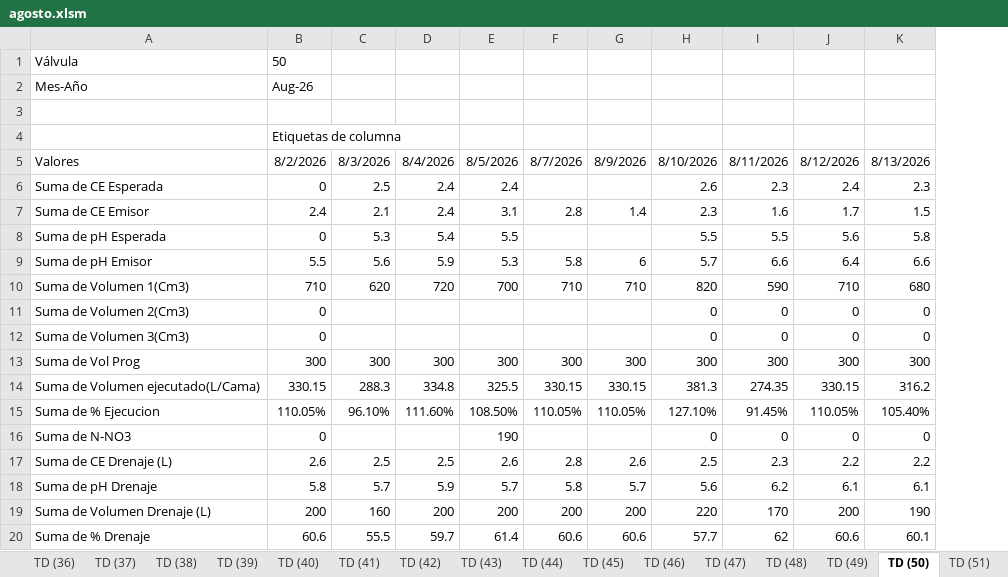
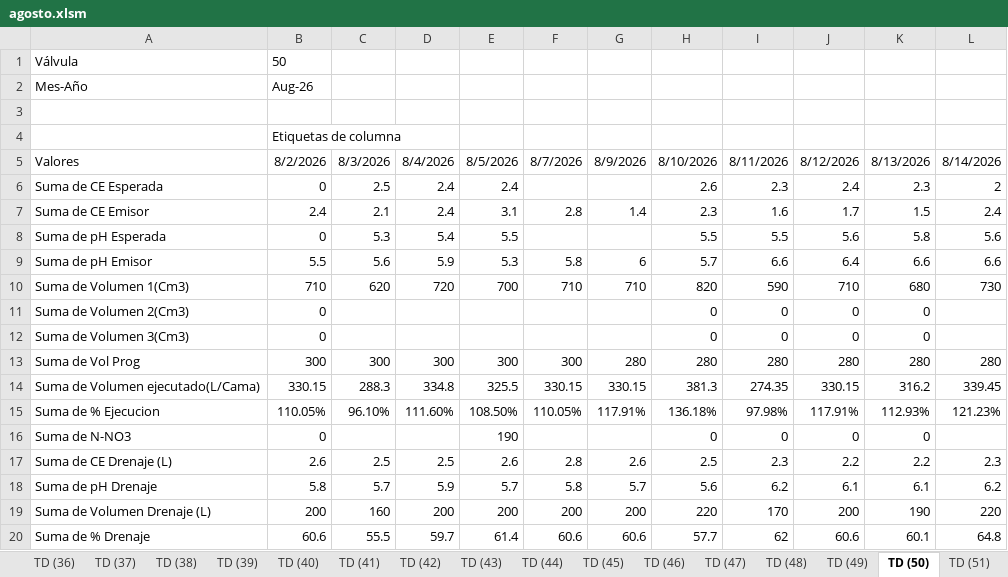
Before and after one commit to floreseltandilpm-creator/Primavera-Rosa, an Excel workbook: agosto.xlsm, sheet TD (50), drawn as a sheet; values as stored, in another font and other column widths than the file's, no borders; the diff names each change by its address in the sheet, - before the commit and + after, or states it on an @@ line.

```diff
--- a/agosto.xlsm (sheet TD (50))
+++ b/agosto.xlsm (sheet TD (50))
+column L, rows 5-20: 8/14/2026 | 2 | 2.4 | 5.6 | 6.6 | 730 |  |  | 280 | 339.45 | 121.23% |  | 2.3 | 6.2 | 220 | 64.8
-G13: 300
+G13: 280
-H13: 300
+H13: 280
-I13: 300
+I13: 280
-J13: 300
+J13: 280
-K13: 300
+K13: 280
-G15: 110.05%
+G15: 117.91%
-H15: 127.10%
+H15: 136.18%
-I15: 91.45%
+I15: 97.98%
-J15: 110.05%
+J15: 117.91%
-K15: 105.40%
+K15: 112.93%
```
Also changed, not shown: sheet Historico, sheet Reporte, sheet TD (9), sheet TD (30), sheet TD (43), sheet TD (25), 48 more sheets, charts or pictures.
